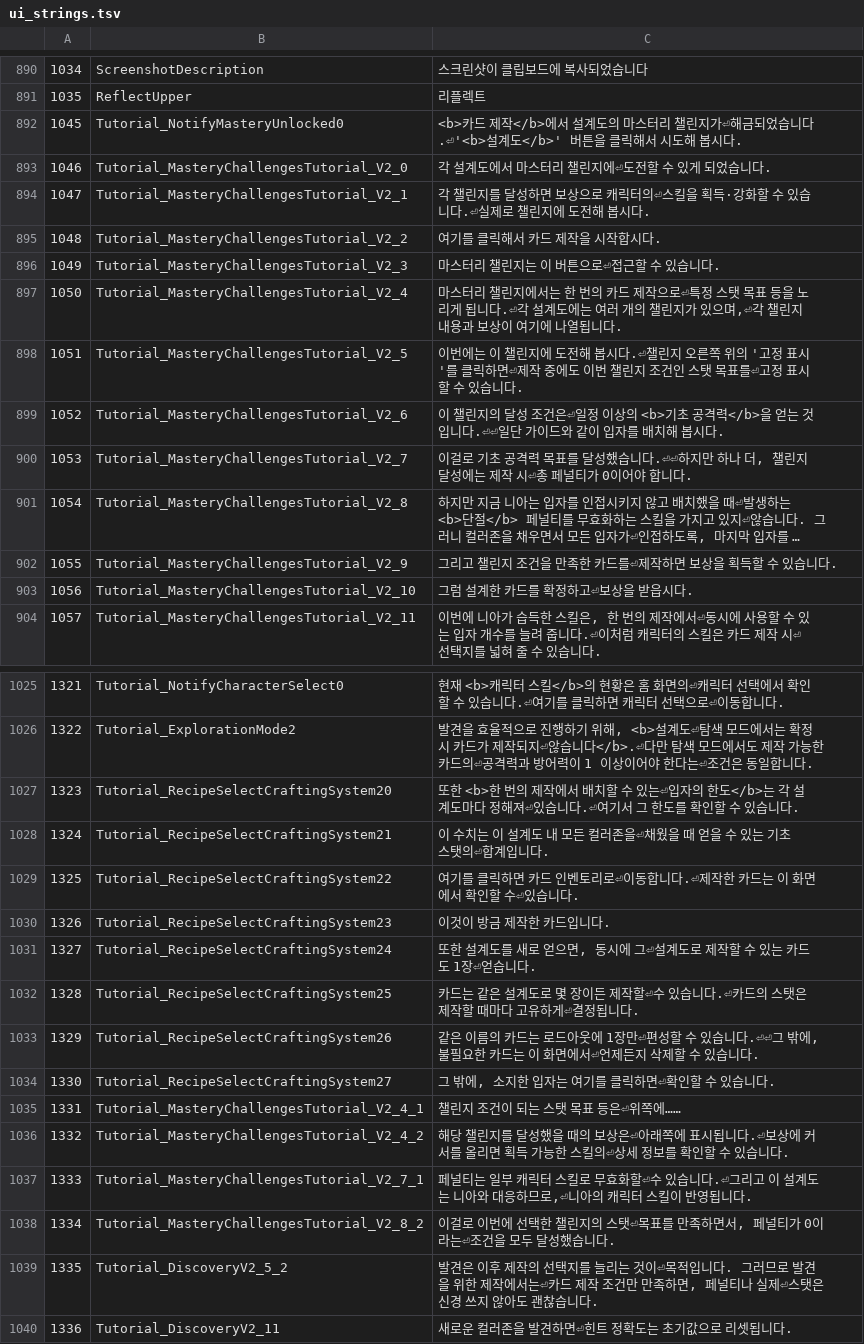
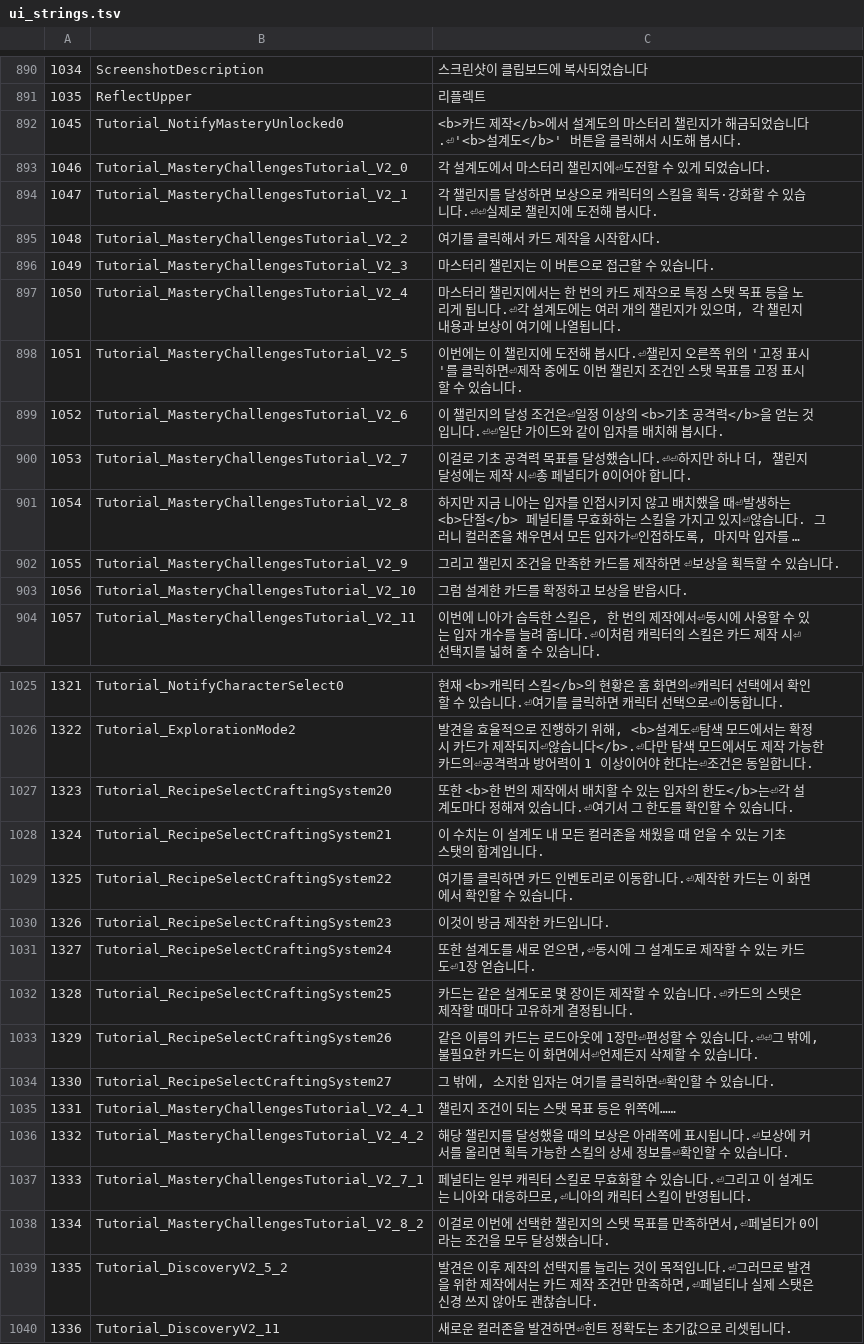
Before and after one commit to meldavy/infalsus-kr-patch, a TSV file: translation/ui_strings.tsv, drawn as a sheet; only a part is shown, gaps mark what is left out; long unchanged cells end in …; the diff covers the shown part only; the diff names each change by its address in the sheet, - before the commit and + after, or states it on an @@ line.

```diff
--- a/translation/ui_strings.tsv
+++ b/translation/ui_strings.tsv
-C892: …챌린지가⏎해금되었…
+C892: …챌린지가 해금되었…
-C894: …캐릭터의⏎스킬을 획득·강화할 수 있습니다.⏎실제로…
+C894: …캐릭터의 스킬을 획득·강화할 수 있습니다.⏎⏎실제로…
-C896: 마스터리 챌린지는 이 버튼으로⏎접근할 수 있습니다.
+C896: 마스터리 챌린지는 이 버튼으로 접근할 수 있습니다.
-C897: …제작으로⏎특정 스탯 목표 등을 노리게 됩니다.⏎각 설계도에는 여러 개의 챌린지가 있으며,⏎각 챌린…
+C897: …제작으로 특정 스탯 목표 등을 노리게 됩니다.⏎각 설계도에는 여러 개의 챌린지가 있으며, 각 챌린…
-C898: …목표를⏎고정 표…
+C898: …목표를 고정 표…
-C902: 그리고 챌린지 조건을 만족한 카드를⏎제작하면 보상을 획득할 수 있습니다.
+C902: 그리고 챌린지 조건을 만족한 카드를 제작하면 ⏎보상을 획득할 수 있습니다.
-C903: 그럼 설계한 카드를 확정하고⏎보상을 받읍시다.
+C903: 그럼 설계한 카드를 확정하고 보상을 받읍시다.
-C1027: …수 있는⏎입자의 한도</b>는 각 설계도마다 정해져⏎있습니다…
+C1027: …수 있는 입자의 한도</b>는⏎각 설계도마다 정해져 있습니다…
-C1028: …컬러존을⏎채웠을 때 얻을 수 있는 기초 스탯의⏎합계입니…
+C1028: …컬러존을 채웠을 때 얻을 수 있는 기초 스탯의 합계입니…
-C1029: …벤토리로⏎이동합니다.⏎제작한 카드는 이 화면에서 확인할 수⏎있습니다…
+C1029: …벤토리로 이동합니다.⏎제작한 카드는 이 화면에서 확인할 수 있습니다…
-C1031: …얻으면, 동시에 그⏎설계도로 제작할 수 있는 카드도 1장⏎얻습니다…
+C1031: …얻으면,⏎동시에 그 설계도로 제작할 수 있는 카드도⏎1장 얻습니다…
-C1032: …제작할⏎수 있습니다.⏎카드의 스탯은 제작할 때마다 고유하게⏎결정됩니…
+C1032: …제작할 수 있습니다.⏎카드의 스탯은 제작할 때마다 고유하게 결정됩니…
-C1035: 챌린지 조건이 되는 스탯 목표 등은⏎위쪽에……
+C1035: 챌린지 조건이 되는 스탯 목표 등은 위쪽에……
-C1036: …보상은⏎아래쪽에 표시됩니다.⏎보상에 커서를 올리면 획득 가능한 스킬의⏎상세 정보를 확인할…
+C1036: …보상은 아래쪽에 표시됩니다.⏎보상에 커서를 올리면 획득 가능한 스킬의 상세 정보를⏎확인할…
-C1037: …무효화할⏎수 있습…
+C1037: …무효화할 수 있습…
-C1038: …의 스탯⏎목표를 만족하면서, 페널티가 0이라는⏎조건을…
+C1038: …의 스탯 목표를 만족하면서,⏎페널티가 0이라는 조건을…
-C1039: …는 것이⏎목적입니다. 그러므로 발견을 위한 제작에서는⏎카드 제작 조건만 만족하면, 페널티나 실제⏎스탯은…
+C1039: …는 것이 목적입니다.⏎그러므로 발견을 위한 제작에서는 카드 제작 조건만 만족하면,⏎페널티나 실제 스탯은…
```
Also changed, not shown: 16 edited cells elsewhere in this file, translation/card_names.tsv, 13 other files.
